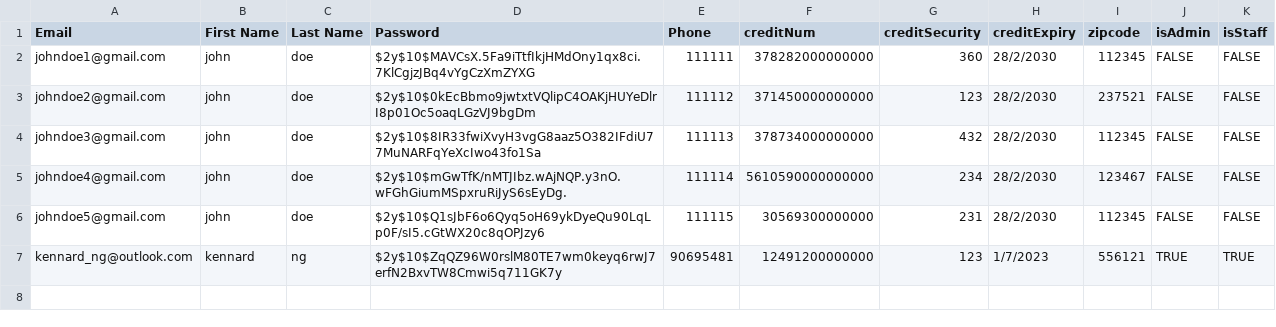
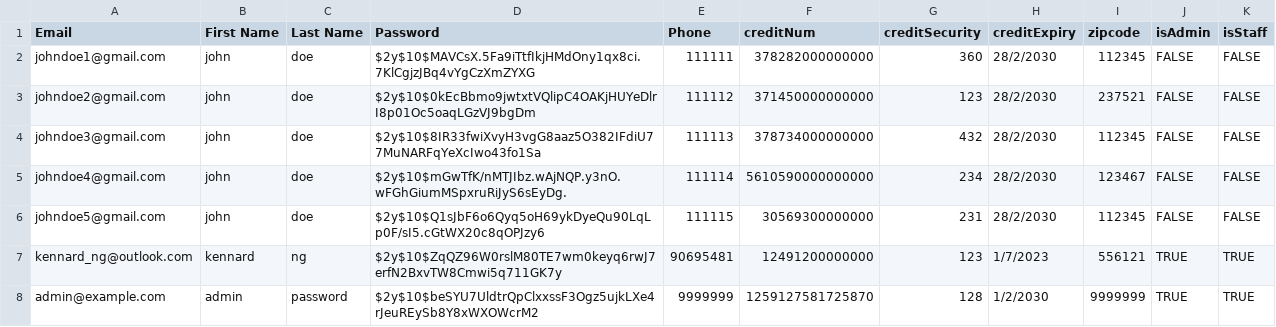
Before and after one commit to lawwman/TaskRunner, a CSV file: sql/setup/data/taskees.csv, drawn as a sheet.

```diff
--- a/sql/setup/data/taskees.csv
+++ b/sql/setup/data/taskees.csv
@@ -7 +7,2 @@ johndoe5@gmail.com,john,doe,$2y$10$Q1sJbF6o6Qyq5oH69ykDyeQu90LqLp0F/sI5.cGtWX20c
 kennard_ng@outlook.com,kennard,ng,$2y$10$ZqQZ96W0rslM80TE7wm0keyq6rwJ7erfN2BxvTW8Cmwi5q711GK7y,90695481,12491200000000,123,1/7/2023,556121,TRUE,TRUE
+admin@example.com,admin,password,$2y$10$beSYU7UldtrQpClxxssF3Ogz5ujkLXe4rJeuREySb8Y8xWXOWcrM2,9999999,1259127581725870,128,1/2/2030,9999999,TRUE,TRUE
```
Also changed, not shown: 3 other files.
